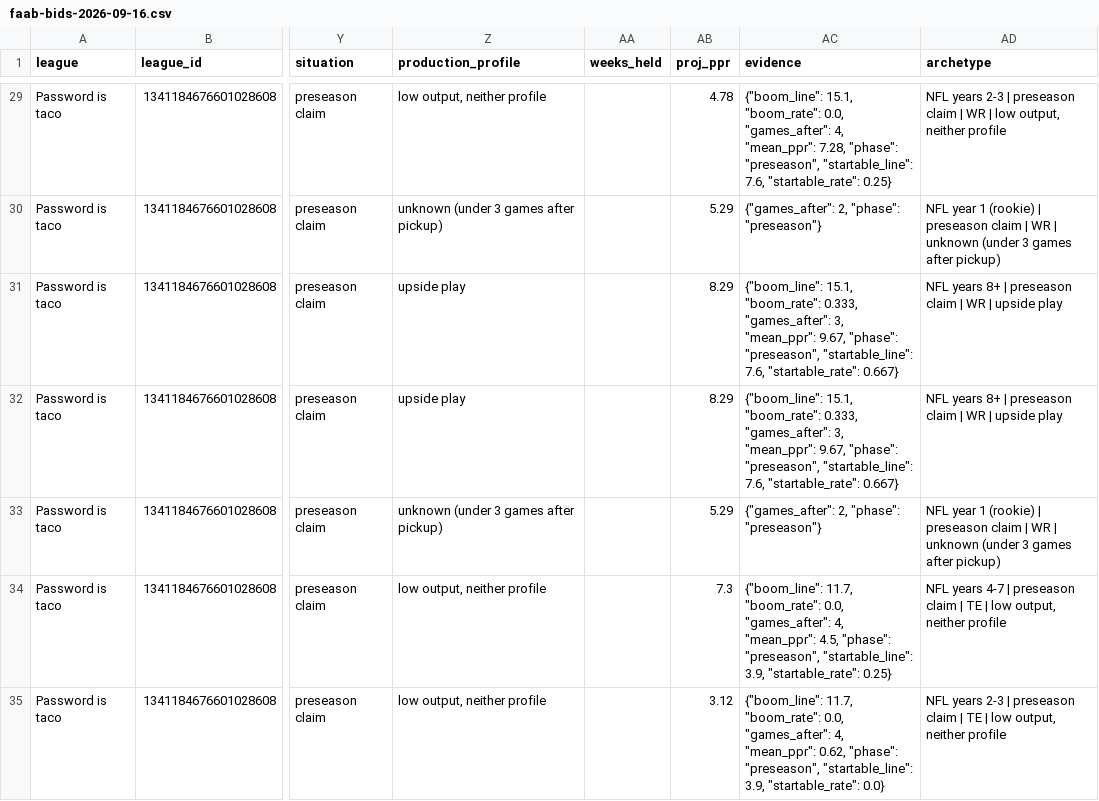
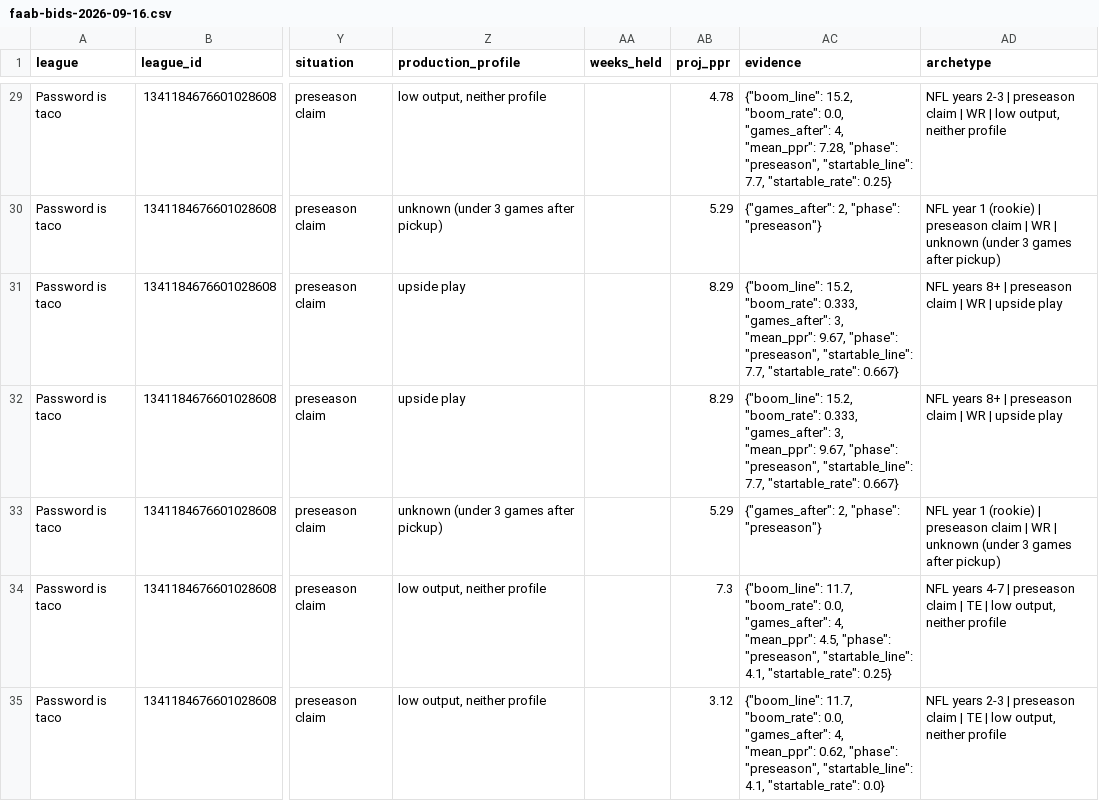
Before and after one commit to tdub29/fantasy-football, a CSV file: notes/faab-bids-2026-09-16.csv, drawn as a sheet; only a part is shown, gaps mark what is left out; the diff covers the shown part only; the diff names each change by its address in the sheet, - before the commit and + after, or states it on an @@ line.

Commit message:
fix(redraft): no weekly line left means no ROS value, not the full-season blend; data: wk5 refresh with BettingPros props (258) and ECR 244; Gibbs weekly still unposted

```diff
--- a/notes/faab-bids-2026-09-16.csv
+++ b/notes/faab-bids-2026-09-16.csv
-AC29 (evidence): {"boom_line": 15.1, "boom_rate": 0.0, "games_after": 4, "mean_ppr": 7.28, "phase": "preseason", "startable_line": 7.6, "startable_rate": 0.25}
+AC29 (evidence): {"boom_line": 15.2, "boom_rate": 0.0, "games_after": 4, "mean_ppr": 7.28, "phase": "preseason", "startable_line": 7.7, "startable_rate": 0.25}
-AC31:AC32 (evidence): {"boom_line": 15.1, "boom_rate": 0.333, "games_after": 3, "mean_ppr": 9.67, "phase": "preseason", "startable_line": 7.6, "startable_rate": 0.667}
+AC31:AC32 (evidence): {"boom_line": 15.2, "boom_rate": 0.333, "games_after": 3, "mean_ppr": 9.67, "phase": "preseason", "startable_line": 7.7, "startable_rate": 0.667}
-AC34 (evidence): …"preseason", "startable_line": 3.9, "startable_rate": 0.25}
+AC34 (evidence): …"preseason", "startable_line": 4.1, "startable_rate": 0.25}
-AC35 (evidence): …"preseason", "startable_line": 3.9, "startable_rate": 0.0}
+AC35 (evidence): …"preseason", "startable_line": 4.1, "startable_rate": 0.0}
```
Also changed, not shown: 106 edited cells elsewhere in this file, 55 other files.
